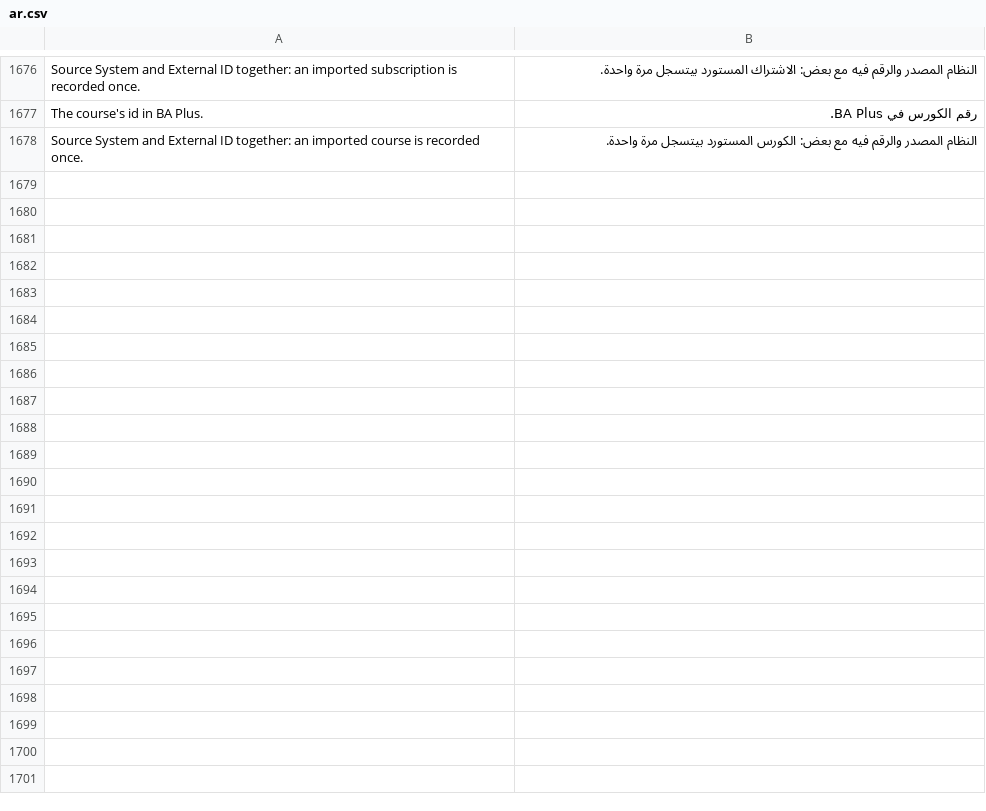
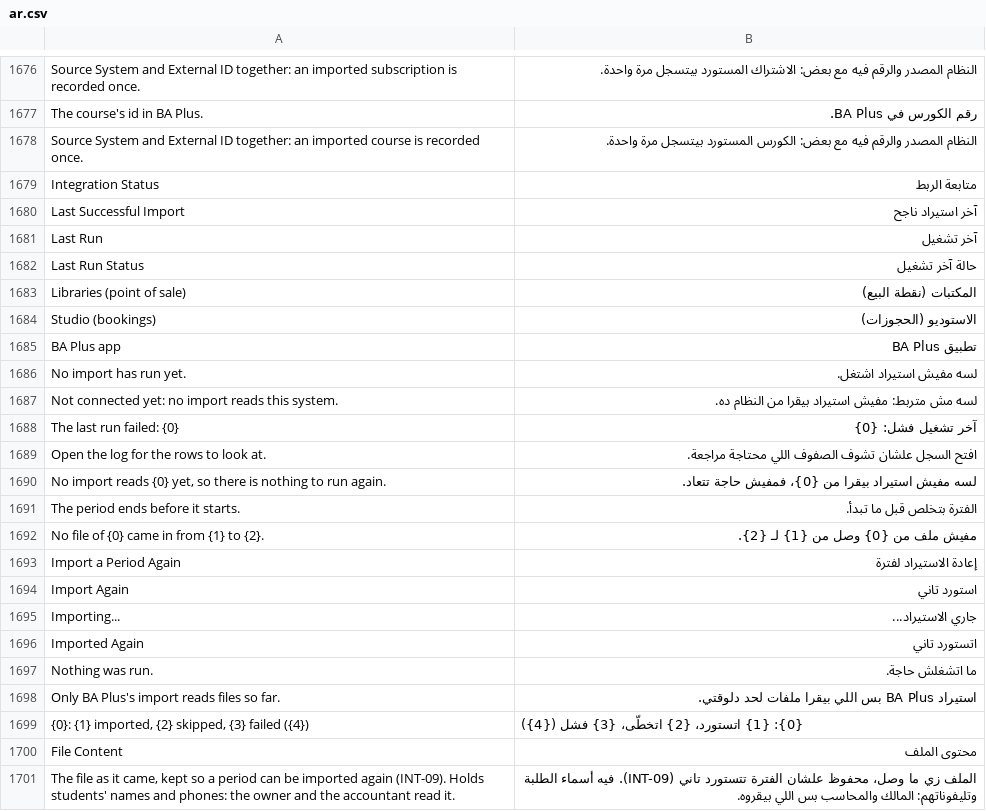
Before and after one commit to tokaM107/integrated-business-platform, a CSV file: apps/imed_erp/imed_erp/translations/ar.csv, drawn as a sheet; only a part is shown, gaps mark what is left out.

```diff
--- a/apps/imed_erp/imed_erp/translations/ar.csv
+++ b/apps/imed_erp/imed_erp/translations/ar.csv
@@ -1678 +1678,24 @@ The course's id in BA Plus.,رقم الكورس في BA Plus.
 Source System and External ID together: an imported course is recorded once.,النظام المصدر والرقم فيه مع بعض: الكورس المستورد بيتسجل مرة واحدة.
+Integration Status,متابعة الربط
+Last Successful Import,آخر استيراد ناجح
+Last Run,آخر تشغيل
+Last Run Status,حالة آخر تشغيل
+Libraries (point of sale),المكتبات (نقطة البيع)
+Studio (bookings),الاستوديو (الحجوزات)
+BA Plus app,تطبيق BA Plus
+No import has run yet.,لسه مفيش استيراد اشتغل.
+Not connected yet: no import reads this system.,لسه مش متربط: مفيش استيراد بيقرا من النظام ده.
+The last run failed: {0},آخر تشغيل فشل: {0}
+Open the log for the rows to look at.,افتح السجل علشان تشوف الصفوف اللي محتاجة مراجعة.
+"No import reads {0} yet, so there is nothing to run again.",لسه مفيش استيراد بيقرا من {0}، فمفيش حاجة تتعاد.
+The period ends before it starts.,الفترة بتخلص قبل ما تبدأ.
+No file of {0} came in from {1} to {2}.,مفيش ملف من {0} وصل من {1} لـ {2}.
+Import a Period Again,إعادة الاستيراد لفترة
+Import Again,استورد تاني
+Importing...,جاري الاستيراد...
+Imported Again,اتستورد تاني
+Nothing was run.,ما اتشغلش حاجة.
+Only BA Plus's import reads files so far.,استيراد BA Plus بس اللي بيقرا ملفات لحد دلوقتي.
+"{0}: {1} imported, {2} skipped, {3} failed ({4})",{0}: {1} اتستورد، {2} اتخطّى، {3} فشل ({4})
+File Content,محتوى الملف
+"The file as it came, kept so a period can be imported again (INT-09). Holds students' names and phones: the owner and the accountant read it.",الملف زي ما وصل، محفوظ علشان الفترة تتستورد تاني (INT-09). فيه أسماء الطلبة وتليفوناتهم: المالك والمحاسب بس اللي بيقروه.
```
